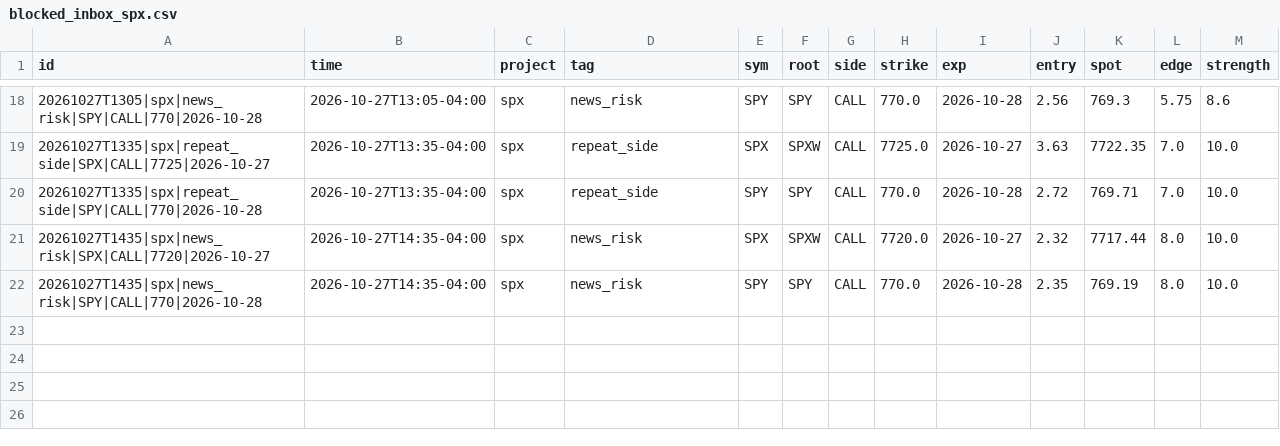
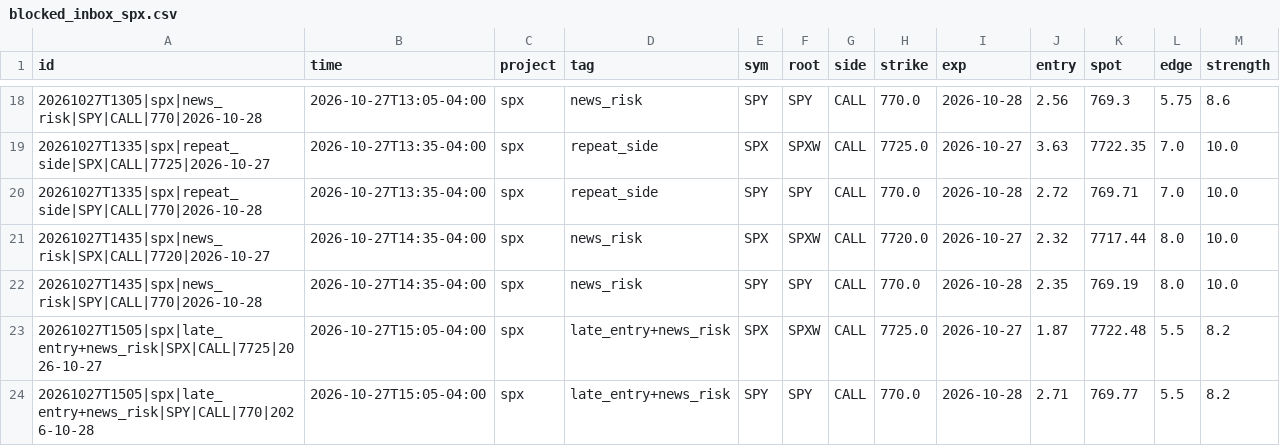
Before and after one commit to anwaralnayri1411-source/spx-bot, a CSV file: blocked_inbox_spx.csv, drawn as a sheet; only a part is shown, gaps mark what is left out; the diff names each change by its address in the sheet, - before the commit and + after, or states it on an @@ line.

```diff
--- a/blocked_inbox_spx.csv
+++ b/blocked_inbox_spx.csv
+row 23: 20261027T1505|spx|late_entry+news_risk|SPX|CALL|7725|2026-10-27 | 2026-10-27T15:05-04:00 | spx | late_entry+news_risk | SPX | SPXW | CALL | 7725.0 | 2026-10-27 | 1.87 | 7722.48 | 5.5 | 8.2
+row 24: 20261027T1505|spx|late_entry+news_risk|SPY|CALL|770|2026-10-28 | 2026-10-27T15:05-04:00 | spx | late_entry+news_risk | SPY | SPY | CALL | 770.0 | 2026-10-28 | 2.71 | 769.77 | 5.5 | 8.2
```
Also changed, not shown: live_bars_log.csv, live_quotes_log.csv, 6 other files.
